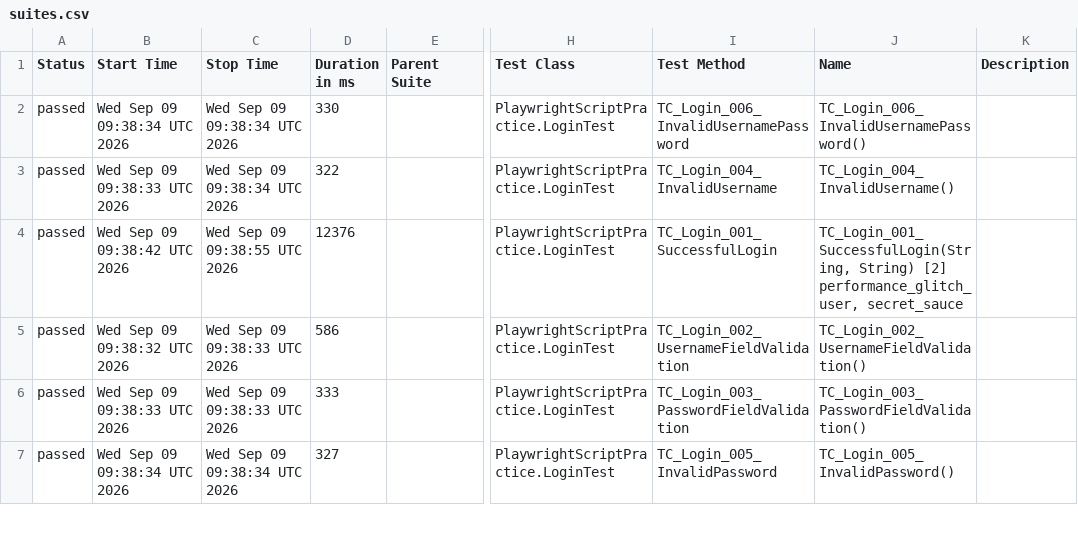
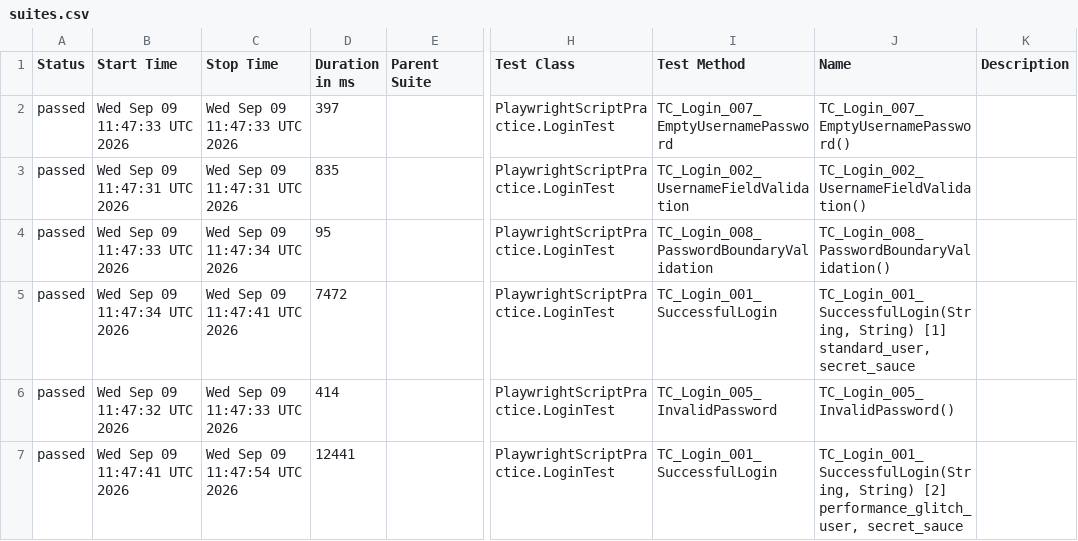
Before and after one commit to testing-playwright-26/playwright-testing-cicd, a CSV file: login-test/data/suites.csv, drawn as a sheet; only a part is shown, gaps mark what is left out; the diff covers the shown part only; the diff names each change by its address in the sheet, - before the commit and + after, or states it on an @@ line.

Commit message:
Update LoginTest Allure report with history

```diff
--- a/login-test/data/suites.csv
+++ b/login-test/data/suites.csv
-B2 (Start Time): Wed Sep 09 09:38:34 UTC 2026
+B2 (Start Time): Wed Sep 09 11:47:33 UTC 2026
-C2 (Stop Time): Wed Sep 09 09:38:34 UTC 2026
+C2 (Stop Time): Wed Sep 09 11:47:33 UTC 2026
-D2 (Duration in ms): 330
+D2 (Duration in ms): 397
-I2 (Test Method): TC_Login_006_InvalidUsernamePassword
+I2 (Test Method): TC_Login_007_EmptyUsernamePassword
-J2 (Name): TC_Login_006_InvalidUsernamePassword()
+J2 (Name): TC_Login_007_EmptyUsernamePassword()
-B3 (Start Time): Wed Sep 09 09:38:33 UTC 2026
+B3 (Start Time): Wed Sep 09 11:47:31 UTC 2026
-C3 (Stop Time): Wed Sep 09 09:38:34 UTC 2026
+C3 (Stop Time): Wed Sep 09 11:47:31 UTC 2026
-D3 (Duration in ms): 322
+D3 (Duration in ms): 835
-I3 (Test Method): TC_Login_004_InvalidUsername
+I3 (Test Method): TC_Login_002_UsernameFieldValidation
-J3 (Name): TC_Login_004_InvalidUsername()
+J3 (Name): TC_Login_002_UsernameFieldValidation()
-B4 (Start Time): Wed Sep 09 09:38:42 UTC 2026
+B4 (Start Time): Wed Sep 09 11:47:33 UTC 2026
-C4 (Stop Time): Wed Sep 09 09:38:55 UTC 2026
+C4 (Stop Time): Wed Sep 09 11:47:34 UTC 2026
-D4 (Duration in ms): 12376
+D4 (Duration in ms): 95
-I4 (Test Method): TC_Login_001_SuccessfulLogin
+I4 (Test Method): TC_Login_008_PasswordBoundaryValidation
-J4 (Name): TC_Login_001_SuccessfulLogin(String, String) [2] performance_glitch_user, secret_sauce
+J4 (Name): TC_Login_008_PasswordBoundaryValidation()
-B5 (Start Time): Wed Sep 09 09:38:32 UTC 2026
+B5 (Start Time): Wed Sep 09 11:47:34 UTC 2026
-C5 (Stop Time): Wed Sep 09 09:38:33 UTC 2026
+C5 (Stop Time): Wed Sep 09 11:47:41 UTC 2026
-D5 (Duration in ms): 586
+D5 (Duration in ms): 7472
-I5 (Test Method): TC_Login_002_UsernameFieldValidation
+I5 (Test Method): TC_Login_001_SuccessfulLogin
-J5 (Name): TC_Login_002_UsernameFieldValidation()
+J5 (Name): TC_Login_001_SuccessfulLogin(String, String) [1] standard_user, secret_sauce
-B6 (Start Time): Wed Sep 09 09:38:33 UTC 2026
+B6 (Start Time): Wed Sep 09 11:47:32 UTC 2026
-C6 (Stop Time): Wed Sep 09 09:38:33 UTC 2026
+C6 (Stop Time): Wed Sep 09 11:47:33 UTC 2026
-D6 (Duration in ms): 333
+D6 (Duration in ms): 414
-I6 (Test Method): TC_Login_003_PasswordFieldValidation
+I6 (Test Method): TC_Login_005_InvalidPassword
-J6 (Name): TC_Login_003_PasswordFieldValidation()
+J6 (Name): TC_Login_005_InvalidPassword()
-B7 (Start Time): Wed Sep 09 09:38:34 UTC 2026
+B7 (Start Time): Wed Sep 09 11:47:41 UTC 2026
-C7 (Stop Time): Wed Sep 09 09:38:34 UTC 2026
+C7 (Stop Time): Wed Sep 09 11:47:54 UTC 2026
-D7 (Duration in ms): 327
+D7 (Duration in ms): 12441
-I7 (Test Method): TC_Login_005_InvalidPassword
+I7 (Test Method): TC_Login_001_SuccessfulLogin
-J7 (Name): TC_Login_005_InvalidPassword()
+J7 (Name): TC_Login_001_SuccessfulLogin(String, String) [2] performance_glitch_user, secret_sauce
```
Also changed, not shown: 18 edited cells elsewhere in this file, 49 other files.
